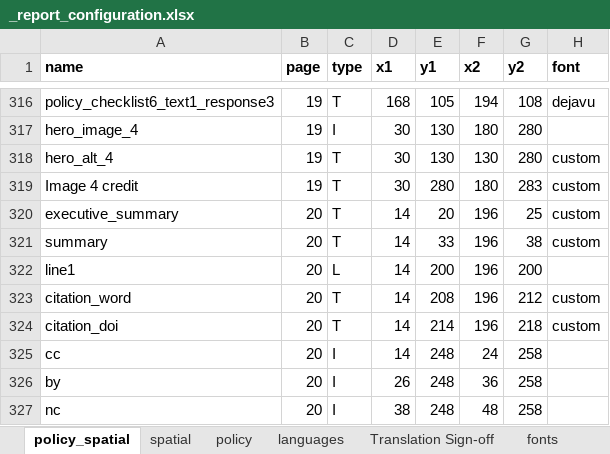
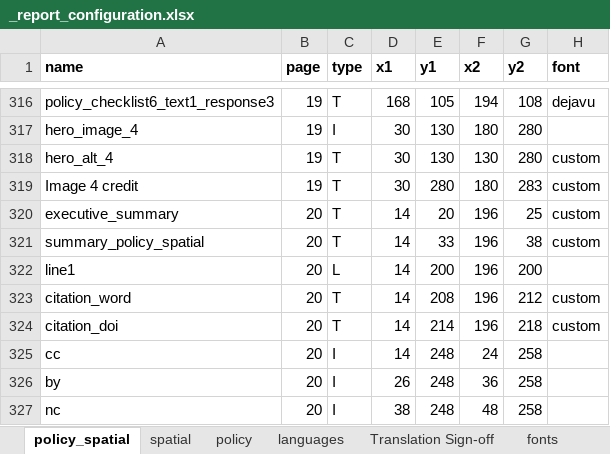
Before and after one commit to healthysustainablecities/global-indicators, an Excel workbook: process/configuration/templates/_report_configuration.xlsx, sheet policy_spatial, drawn as a sheet; only a part is shown, gaps mark what is left out; values as stored, in another font and other column widths than the file's, no borders; the diff names each change by its address in the sheet, - before the commit and + after, or states it on an @@ line.

```diff
--- a/process/configuration/templates/_report_configuration.xlsx (sheet policy_spatial)
+++ b/process/configuration/templates/_report_configuration.xlsx (sheet policy_spatial)
-A321 (name): summary
+A321 (name): summary_policy_spatial
```
Also changed, not shown: sheet languages, sheet spatial, sheet policy, process/configuration/templates/generate_policy_report_options.xlsx.
